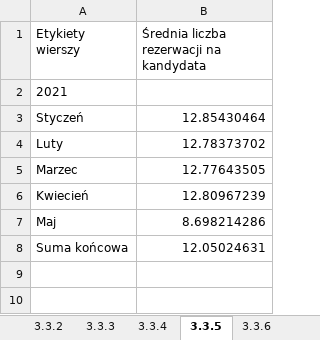
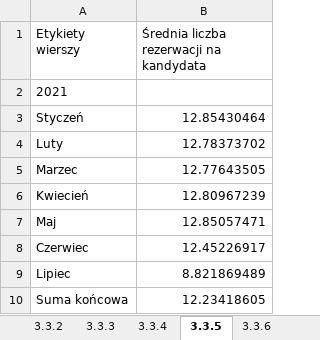
Before and after one commit to KanarekLife/HD, an Excel workbook: lab04/Queries.xlsx, sheet 3.3.5, drawn as a sheet; values as stored, in another font and other column widths than the file's, no borders; addresses are those after the commit; the diff names each change by its address in the sheet, - before the commit and + after, or states it on an @@ line.

```diff
--- a/lab04/Queries.xlsx (sheet 3.3.5)
+++ b/lab04/Queries.xlsx (sheet 3.3.5)
-B7: 8.698214286
+B7: 12.85057471
+row 8: Czerwiec | 12.45226917
+row 9: Lipiec | 8.821869489
-B10: 12.05024631
+B10: 12.23418605
```
Also changed, not shown: sheet 3.3.8, sheet 3.3.9, sheet 3.3.2, sheet 3.3.3, sheet 3.3.7, sheet 3.3.6, 4 more sheets, lab05/data/skargi.xlsx, 6 other files.
